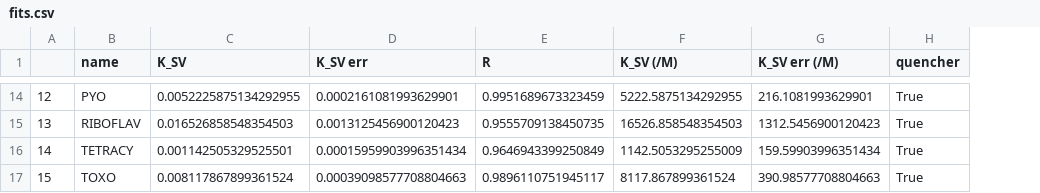
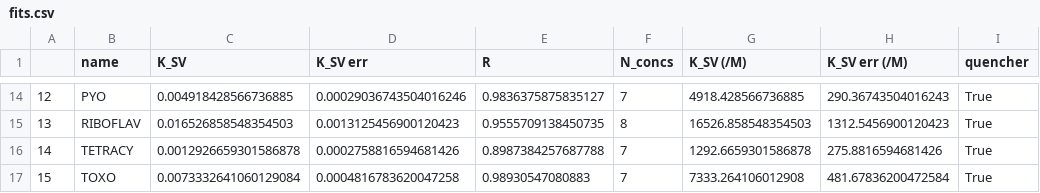
Before and after one commit to flamholz/secretions_quench_o2sensors, a CSV file: data/RTDP_vitro/fits.csv, drawn as a sheet; only a part is shown, gaps mark what is left out; addresses are those after the commit; the diff covers the shown part only; the diff names each change by its address in the sheet, - before the commit and + after, or states it on an @@ line.

Commit message:
updated fits omitting highest conc. to minimize inner filter effects.

```diff
--- a/data/RTDP_vitro/fits.csv
+++ b/data/RTDP_vitro/fits.csv
+column F (N_concs), rows 14-17: 7 | 8 | 7 | 7
-C14 (K_SV): 0.0052225875134292955
+C14 (K_SV): 0.004918428566736885
-D14 (K_SV err): 0.0002161081993629901
+D14 (K_SV err): 0.00029036743504016246
-E14 (R): 0.9951689673323459
+E14 (R): 0.9836375875835127
-G14 (K_SV (/M)): 5222.5875134292955
+G14 (K_SV (/M)): 4918.428566736885
-H14 (K_SV err (/M)): 216.1081993629901
+H14 (K_SV err (/M)): 290.36743504016243
-C16 (K_SV): 0.001142505329525501
+C16 (K_SV): 0.0012926659301586878
-D16 (K_SV err): 0.00015959903996351434
+D16 (K_SV err): 0.0002758816594681426
-E16 (R): 0.9646943399250849
+E16 (R): 0.8987384257687788
-G16 (K_SV (/M)): 1142.5053295255009
+G16 (K_SV (/M)): 1292.6659301586878
-H16 (K_SV err (/M)): 159.59903996351434
+H16 (K_SV err (/M)): 275.8816594681426
-C17 (K_SV): 0.008117867899361524
+C17 (K_SV): 0.0073332641060129084
-D17 (K_SV err): 0.00039098577708804663
+D17 (K_SV err): 0.0004816783620047258
-E17 (R): 0.9896110751945117
+E17 (R): 0.98930547080883
-G17 (K_SV (/M)): 8117.867899361524
+G17 (K_SV (/M)): 7333.264106012908
-H17 (K_SV err (/M)): 390.98577708804663
+H17 (K_SV err (/M)): 481.67836200472584
```
Also changed, not shown: 30 edited cells elsewhere in this file, data/O2NS_isolate_supes/fits.csv, data/O2NS_supes/fits.csv, 3 other files.
